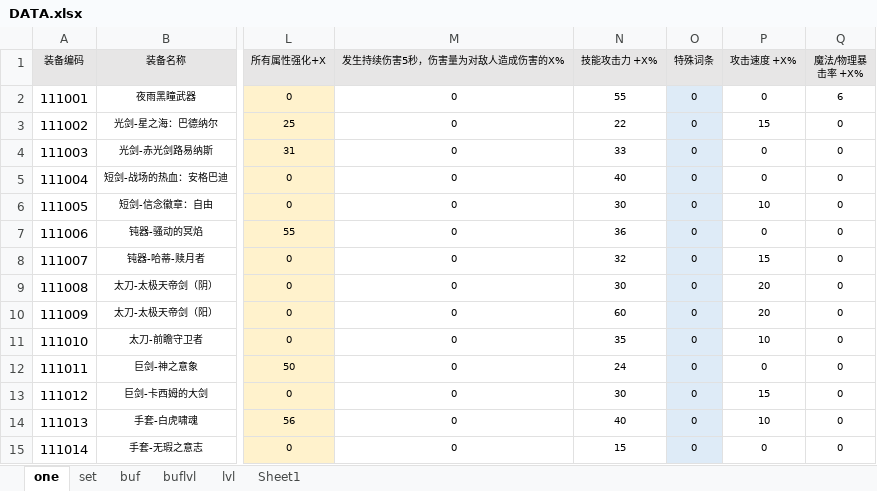
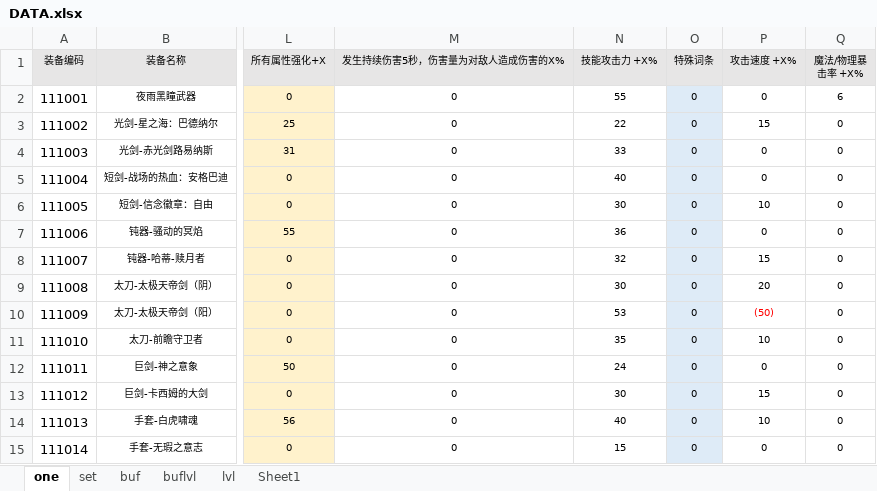
Before and after one commit to fzls/dnf_calc, an Excel workbook: DATA.xlsx, sheet one, drawn as a sheet; only a part is shown, gaps mark what is left out; values as stored, in another font and other column widths than the file's, no borders; conditional formats not drawn; the diff names each change by its address in the sheet, - before the commit and + after, or states it on an @@ line.

```diff
--- a/DATA.xlsx (sheet one)
+++ b/DATA.xlsx (sheet one)
-N10 (技能攻击力 +X%): 60
+N10 (技能攻击力 +X%): 53
-P10 (攻击速度 +X%): 20
+P10 (攻击速度 +X%): (50)
-P10 text colour: black
+P10 text colour: #FF0000
```
Also changed, not shown: 1 other file.
